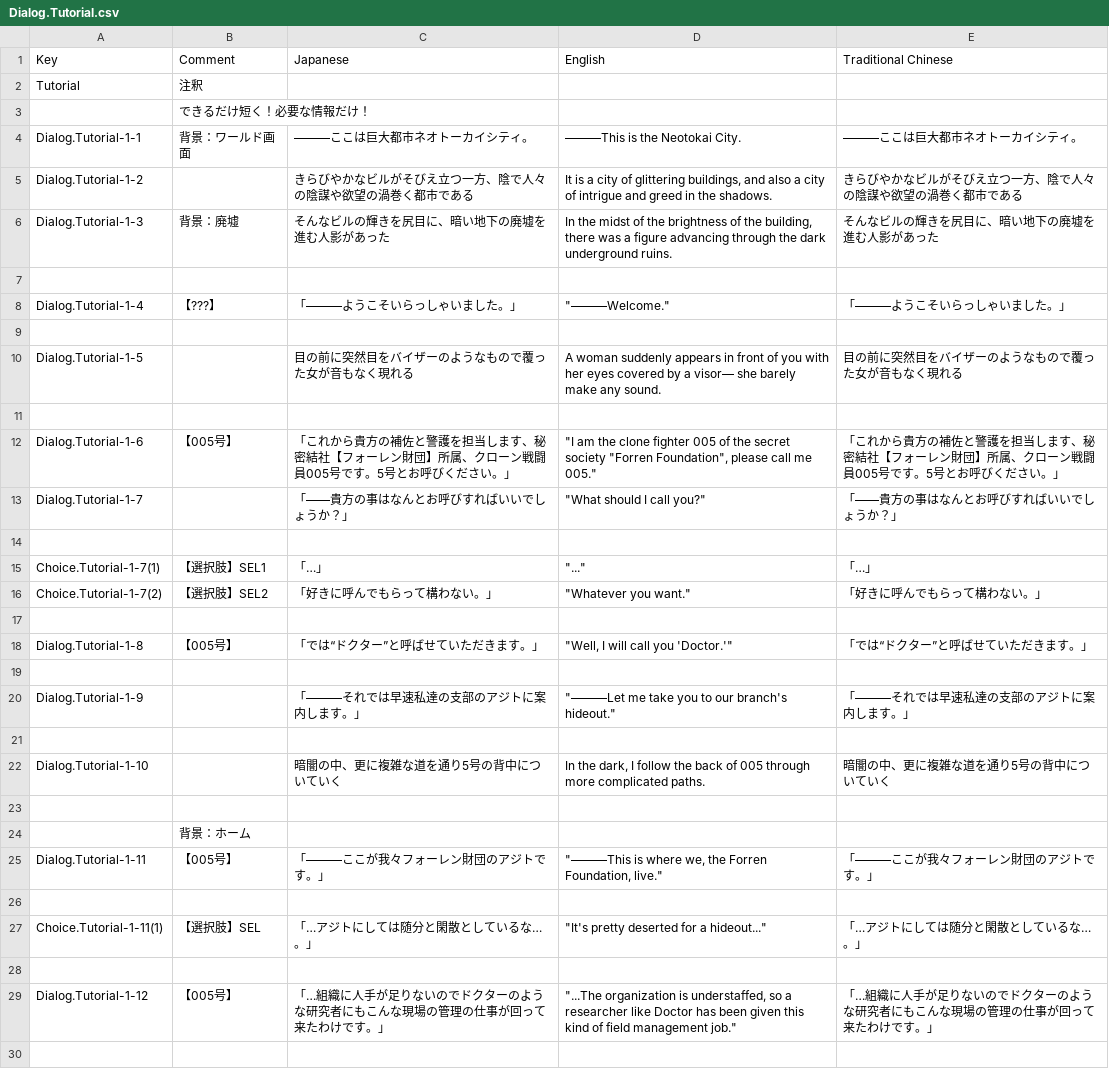
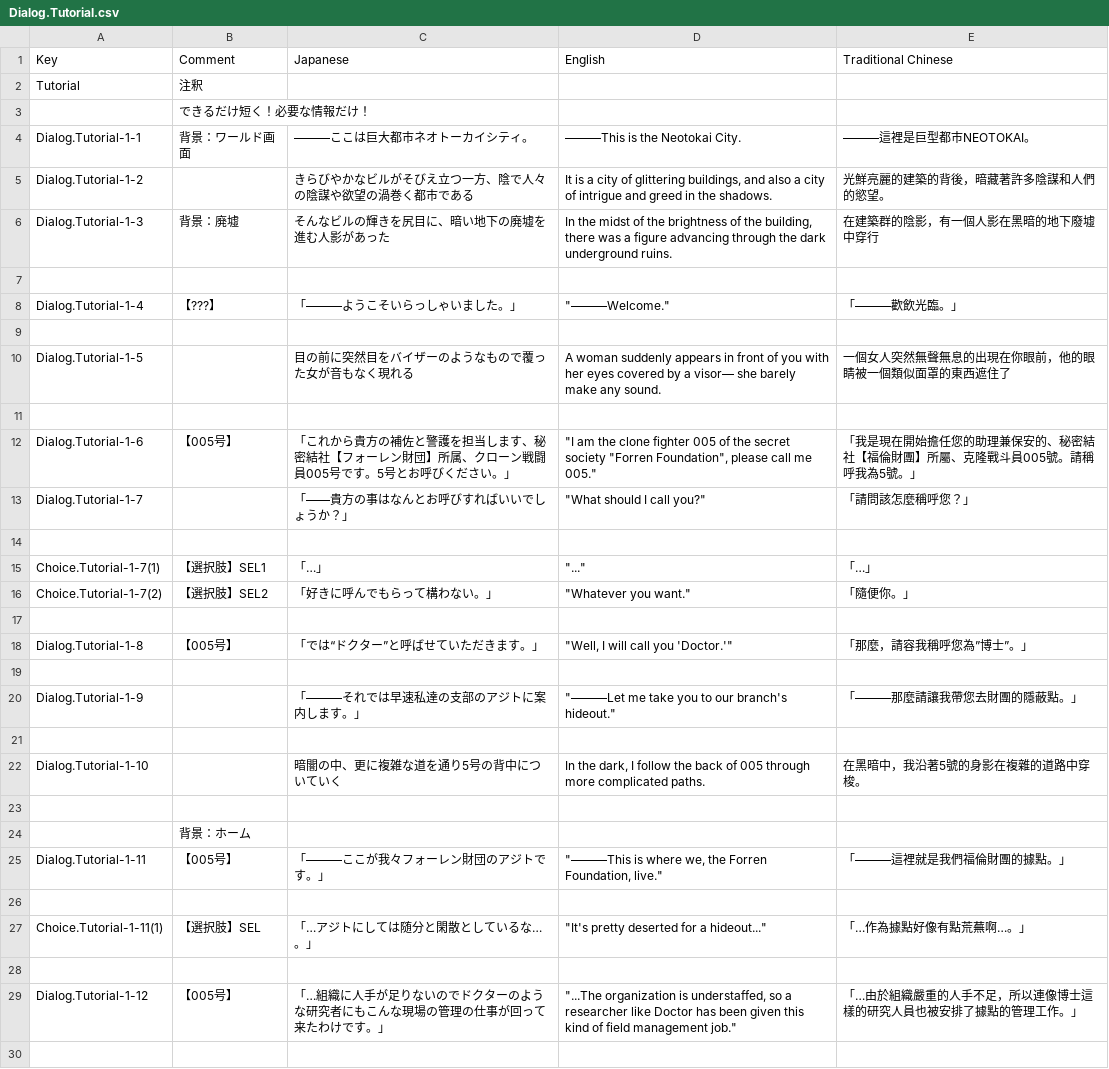
Before and after one commit to maryphun/magicheroines, a CSV file: Assets/Resources/LocalizationSheet/Dialog.Tutorial.csv, drawn as a sheet; only a part is shown; the diff covers the shown part only.

```diff
--- a/Assets/Resources/LocalizationSheet/Dialog.Tutorial.csv
+++ b/Assets/Resources/LocalizationSheet/Dialog.Tutorial.csv
@@ -3,28 +3,28 @@ Tutorial,注釈,,,
 ,できるだけ短く！必要な情報だけ！,,,
-Dialog.Tutorial-1-1,背景：ワールド画面,―――ここは巨大都市ネオトーカイシティ。,―――This is the Neotokai City.,―――ここは巨大都市ネオトーカイシティ。
-Dialog.Tutorial-1-2,,きらびやかなビルがそびえ立つ一方、陰で人々の陰謀や欲望の渦巻く都市である,"It is a city of glittering buildings, and also a city of intrigue and greed in the shadows.",きらびやかなビルがそびえ立つ一方、陰で人々の陰謀や欲望の渦巻く都市である
-Dialog.Tutorial-1-3,背景：廃墟,そんなビルの輝きを尻目に、暗い地下の廃墟を進む人影があった,"In the midst of the brightness of the building, there was a figure advancing through the dark underground ruins.",そんなビルの輝きを尻目に、暗い地下の廃墟を進む人影があった
+Dialog.Tutorial-1-1,背景：ワールド画面,―――ここは巨大都市ネオトーカイシティ。,―――This is the Neotokai City.,―――這裡是巨型都市NEOTOKAI。
+Dialog.Tutorial-1-2,,きらびやかなビルがそびえ立つ一方、陰で人々の陰謀や欲望の渦巻く都市である,"It is a city of glittering buildings, and also a city of intrigue and greed in the shadows.",光鮮亮麗的建築的背後，暗藏著許多陰謀和人們的慾望。
+Dialog.Tutorial-1-3,背景：廃墟,そんなビルの輝きを尻目に、暗い地下の廃墟を進む人影があった,"In the midst of the brightness of the building, there was a figure advancing through the dark underground ruins.",在建築群的陰影，有一個人影在黑暗的地下廢墟中穿行
 ,,,,
-Dialog.Tutorial-1-4,【???】,「―――ようこそいらっしゃいました。」,"""―――Welcome.""",「―――ようこそいらっしゃいました。」
+Dialog.Tutorial-1-4,【???】,「―――ようこそいらっしゃいました。」,"""―――Welcome.""",「―――歡飲光臨。」
 ,,,,
-Dialog.Tutorial-1-5,,目の前に突然目をバイザーのようなもので覆った女が音もなく現れる,A woman suddenly appears in front of you with her eyes covered by a visor― she barely make any sound.,目の前に突然目をバイザーのようなもので覆った女が音もなく現れる
+Dialog.Tutorial-1-5,,目の前に突然目をバイザーのようなもので覆った女が音もなく現れる,A woman suddenly appears in front of you with her eyes covered by a visor― she barely make any sound.,一個女人突然無聲無息的出現在你眼前，他的眼睛被一個類似面罩的東西遮住了
 ,,,,
-Dialog.Tutorial-1-6,【005号】,「これから貴方の補佐と警護を担当します、秘密結社【フォーレン財団】所属、クローン戦闘員005号です。5号とお呼びください。」,"""I am the clone fighter 005 of the secret society ""Forren Foundation"", please call me 005.""",「これから貴方の補佐と警護を担当します、秘密結社【フォーレン財団】所属、クローン戦闘員005号です。5号とお呼びください。」
-Dialog.Tutorial-1-7,,「――貴方の事はなんとお呼びすればいいでしょうか？」,"""What should I call you?""",「――貴方の事はなんとお呼びすればいいでしょうか？」
+Dialog.Tutorial-1-6,【005号】,「これから貴方の補佐と警護を担当します、秘密結社【フォーレン財団】所属、クローン戦闘員005号です。5号とお呼びください。」,"""I am the clone fighter 005 of the secret society ""Forren Foundation"", please call me 005.""",「我是現在開始擔任您的助理兼保安的、秘密結社【福倫財團】所屬、克隆戰斗員005號。請稱呼我為5號。」
+Dialog.Tutorial-1-7,,「――貴方の事はなんとお呼びすればいいでしょうか？」,"""What should I call you?""",「請問該怎麼稱呼您？」
 ,,,,
 Choice.Tutorial-1-7(1),【選択肢】SEL1,「…」,"""...""",「…」
-Choice.Tutorial-1-7(2),【選択肢】SEL2,「好きに呼んでもらって構わない。」,"""Whatever you want.""",「好きに呼んでもらって構わない。」
+Choice.Tutorial-1-7(2),【選択肢】SEL2,「好きに呼んでもらって構わない。」,"""Whatever you want.""",「隨便你。」
 ,,,,
-Dialog.Tutorial-1-8,【005号】,「では“ドクター”と呼ばせていただきます。」,"""Well, I will call you 'Doctor.'""",「では“ドクター”と呼ばせていただきます。」
+Dialog.Tutorial-1-8,【005号】,「では“ドクター”と呼ばせていただきます。」,"""Well, I will call you 'Doctor.'""",「那麼，請容我稱呼您為”博士”。」
 ,,,,
-Dialog.Tutorial-1-9,,「―――それでは早速私達の支部のアジトに案内します。」,"""―――Let me take you to our branch's hideout.""",「―――それでは早速私達の支部のアジトに案内します。」
+Dialog.Tutorial-1-9,,「―――それでは早速私達の支部のアジトに案内します。」,"""―――Let me take you to our branch's hideout.""",「―――那麼請讓我帶您去財團的隱蔽點。」
 ,,,,
-Dialog.Tutorial-1-10,,暗闇の中、更に複雑な道を通り5号の背中についていく,"In the dark, I follow the back of 005 through more complicated paths.",暗闇の中、更に複雑な道を通り5号の背中についていく
+Dialog.Tutorial-1-10,,暗闇の中、更に複雑な道を通り5号の背中についていく,"In the dark, I follow the back of 005 through more complicated paths.",在黑暗中，我沿著5號的身影在複雜的道路中穿梭。
 ,,,,
 ,背景：ホーム,,,
-Dialog.Tutorial-1-11,【005号】,「―――ここが我々フォーレン財団のアジトです。」,"""―――This is where we, the Forren Foundation, live.""",「―――ここが我々フォーレン財団のアジトです。」
+Dialog.Tutorial-1-11,【005号】,「―――ここが我々フォーレン財団のアジトです。」,"""―――This is where we, the Forren Foundation, live.""",「―――這裡就是我們福倫財團的據點。」
 ,,,,
-Choice.Tutorial-1-11(1),【選択肢】SEL,「…アジトにしては随分と閑散としているな…。」,"""It's pretty deserted for a hideout...""",「…アジトにしては随分と閑散としているな…。」
+Choice.Tutorial-1-11(1),【選択肢】SEL,「…アジトにしては随分と閑散としているな…。」,"""It's pretty deserted for a hideout...""",「…作為據點好像有點荒蕪啊…。」
 ,,,,
-Dialog.Tutorial-1-12,【005号】,「…組織に人手が足りないのでドクターのような研究者にもこんな現場の管理の仕事が回って来たわけです。」,"""...The organization is understaffed, so a researcher like Doctor has been given this kind of field management job.""",「…組織に人手が足りないのでドクターのような研究者にもこんな現場の管理の仕事が回って来たわけです。」
+Dialog.Tutorial-1-12,【005号】,「…組織に人手が足りないのでドクターのような研究者にもこんな現場の管理の仕事が回って来たわけです。」,"""...The organization is understaffed, so a researcher like Doctor has been given this kind of field management job.""",「…由於組織嚴重的人手不足，所以連像博士這樣的研究人員也被安排了據點的管理工作。」
 ,,,,
```
Also changed, not shown: 47 edited cells elsewhere in this file, Assets/Resources/LocalizationSheet/Dialog.Chapter1.csv, Assets/Resources/LocalizationSheet/System.csv, 26 other files.
